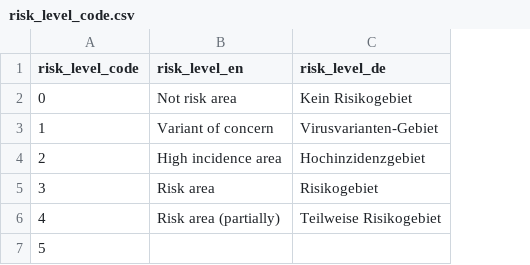
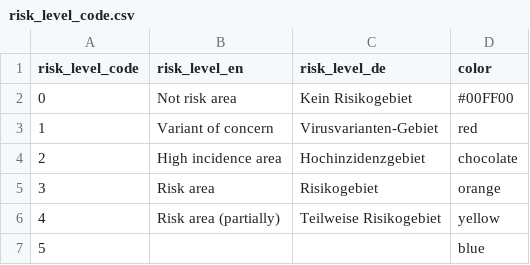
Before and after one commit to dieghernan/RKI-Corona-Atlas, a CSV file: assets/data/risk_level_code.csv, drawn as a sheet; the diff names each change by its address in the sheet, - before the commit and + after, or states it on an @@ line.

```diff
--- a/assets/data/risk_level_code.csv
+++ b/assets/data/risk_level_code.csv
+column D (color), rows 2-7: #00FF00 | red | chocolate | orange | yellow | blue
```
Also changed, not shown: 2 other files.
